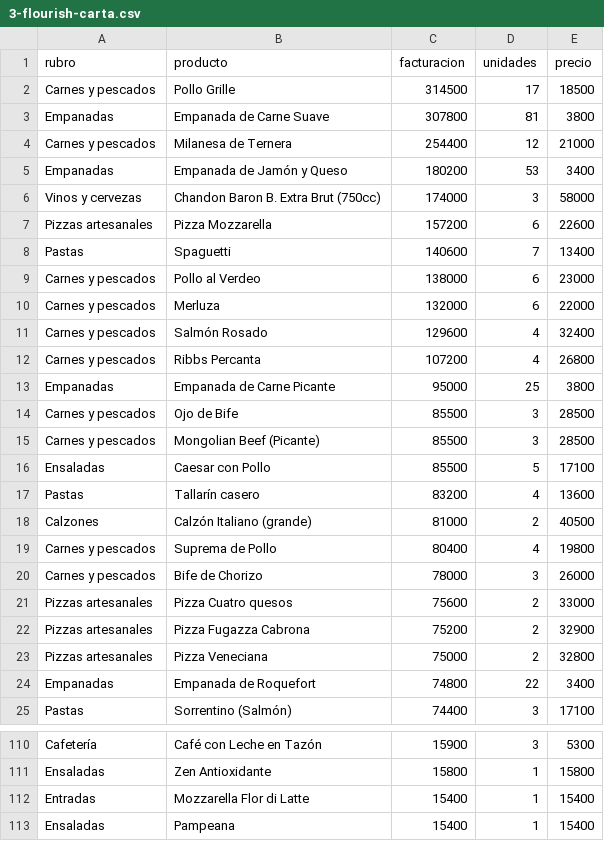
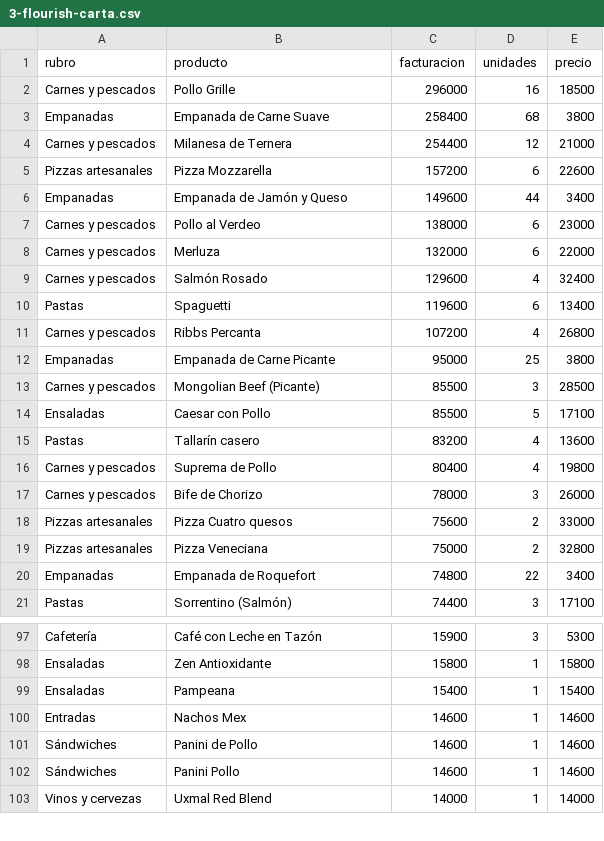
Before and after one commit to gianlugiannine/infovis, a CSV file: datos/3-flourish-carta.csv, drawn as a sheet; only a part is shown, gaps mark what is left out; the shorter side is filled out with more unchanged rows; the diff covers the shown part only.

```diff
--- a/datos/3-flourish-carta.csv
+++ b/datos/3-flourish-carta.csv
@@ -1,9 +1,7 @@
 rubro,producto,facturacion,unidades,precio
-Carnes y pescados,Pollo Grille,314500,17,18500
-Empanadas,Empanada de Carne Suave,307800,81,3800
+Carnes y pescados,Pollo Grille,296000,16,18500
+Empanadas,Empanada de Carne Suave,258400,68,3800
 Carnes y pescados,Milanesa de Ternera,254400,12,21000
-Empanadas,Empanada de Jamón y Queso,180200,53,3400
-Vinos y cervezas,Chandon Baron B. Extra Brut (750cc),174000,3,58000
 Pizzas artesanales,Pizza Mozzarella,157200,6,22600
-Pastas,Spaguetti,140600,7,13400
+Empanadas,Empanada de Jamón y Queso,149600,44,3400
 Carnes y pescados,Pollo al Verdeo,138000,6,23000
@@ -11,5 +9,5 @@ Carnes y pescados,Merluza,132000,6,22000
 Carnes y pescados,Salmón Rosado,129600,4,32400
+Pastas,Spaguetti,119600,6,13400
 Carnes y pescados,Ribbs Percanta,107200,4,26800
 Empanadas,Empanada de Carne Picante,95000,25,3800
-Carnes y pescados,Ojo de Bife,85500,3,28500
 Carnes y pescados,Mongolian Beef (Picante),85500,3,28500
@@ -17,3 +15,2 @@ Ensaladas,Caesar con Pollo,85500,5,17100
 Pastas,Tallarín casero,83200,4,13600
-Calzones,Calzón Italiano (grande),81000,2,40500
 Carnes y pescados,Suprema de Pollo,80400,4,19800
@@ -21,3 +18,2 @@ Carnes y pescados,Bife de Chorizo,78000,3,26000
 Pizzas artesanales,Pizza Cuatro quesos,75600,2,33000
-Pizzas artesanales,Pizza Fugazza Cabrona,75200,2,32900
 Pizzas artesanales,Pizza Veneciana,75000,2,32800
@@ -111,3 +98,2 @@ Cafetería,Café con Leche en Tazón,15900,3,5300
 Ensaladas,Zen Antioxidante,15800,1,15800
-Entradas,Mozzarella Flor di Latte,15400,1,15400
 Ensaladas,Pampeana,15400,1,15400
```
Also changed, not shown: 7 added rows and 16 removed rows elsewhere in this file, datos/tsv/flourish-carta.tsv.
